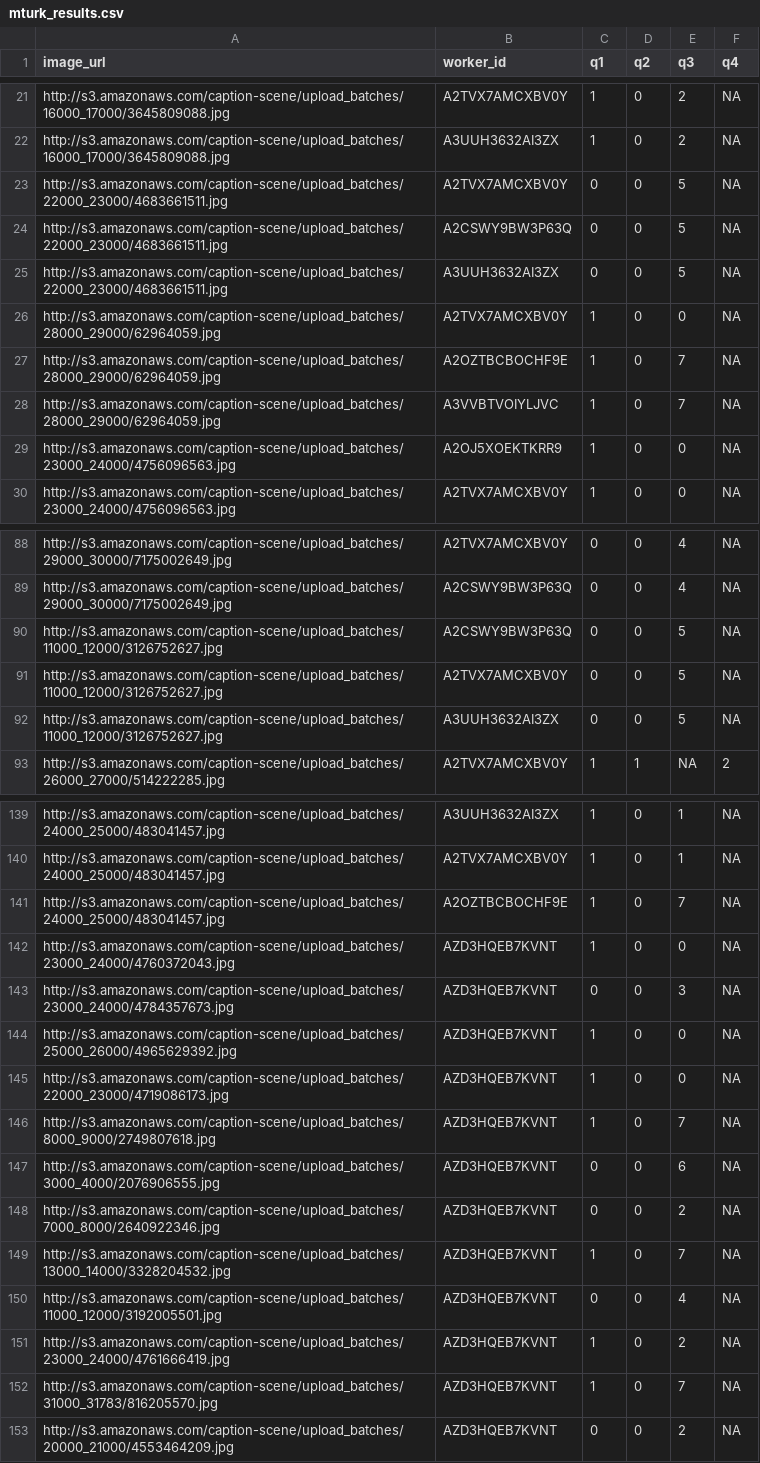
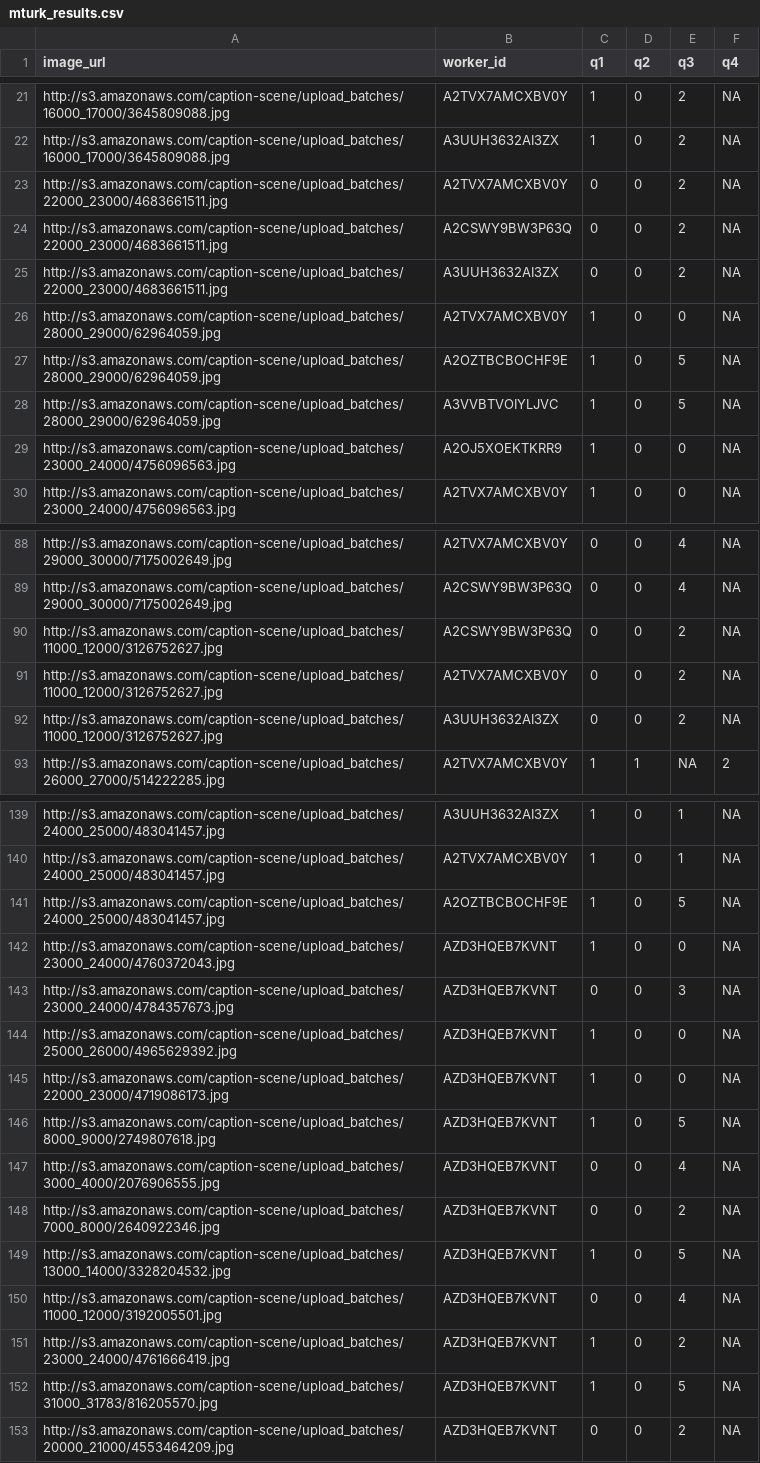
Before and after one commit to cmward/text-scene, a CSV file: text_scene/datafiles/mturk_results.csv, drawn as a sheet; only a part is shown, gaps mark what is left out; the diff covers the shown part only.

```diff
--- a/text_scene/datafiles/mturk_results.csv
+++ b/text_scene/datafiles/mturk_results.csv
@@ -22,8 +22,8 @@ http://s3.amazonaws.com/caption-scene/upload_batches/16000_17000/3645809088.jpg,
 http://s3.amazonaws.com/caption-scene/upload_batches/16000_17000/3645809088.jpg,A3UUH3632AI3ZX,1,0,2,NA
-http://s3.amazonaws.com/caption-scene/upload_batches/22000_23000/4683661511.jpg,A2TVX7AMCXBV0Y,0,0,5,NA
-http://s3.amazonaws.com/caption-scene/upload_batches/22000_23000/4683661511.jpg,A2CSWY9BW3P63Q,0,0,5,NA
-http://s3.amazonaws.com/caption-scene/upload_batches/22000_23000/4683661511.jpg,A3UUH3632AI3ZX,0,0,5,NA
+http://s3.amazonaws.com/caption-scene/upload_batches/22000_23000/4683661511.jpg,A2TVX7AMCXBV0Y,0,0,2,NA
+http://s3.amazonaws.com/caption-scene/upload_batches/22000_23000/4683661511.jpg,A2CSWY9BW3P63Q,0,0,2,NA
+http://s3.amazonaws.com/caption-scene/upload_batches/22000_23000/4683661511.jpg,A3UUH3632AI3ZX,0,0,2,NA
 http://s3.amazonaws.com/caption-scene/upload_batches/28000_29000/62964059.jpg,A2TVX7AMCXBV0Y,1,0,0,NA
-http://s3.amazonaws.com/caption-scene/upload_batches/28000_29000/62964059.jpg,A2OZTBCBOCHF9E,1,0,7,NA
-http://s3.amazonaws.com/caption-scene/upload_batches/28000_29000/62964059.jpg,A3VVBTVOIYLJVC,1,0,7,NA
+http://s3.amazonaws.com/caption-scene/upload_batches/28000_29000/62964059.jpg,A2OZTBCBOCHF9E,1,0,5,NA
+http://s3.amazonaws.com/caption-scene/upload_batches/28000_29000/62964059.jpg,A3VVBTVOIYLJVC,1,0,5,NA
 http://s3.amazonaws.com/caption-scene/upload_batches/23000_24000/4756096563.jpg,A2OJ5XOEKTKRR9,1,0,0,NA
@@ -89,5 +89,5 @@ http://s3.amazonaws.com/caption-scene/upload_batches/29000_30000/7175002649.jpg,
 http://s3.amazonaws.com/caption-scene/upload_batches/29000_30000/7175002649.jpg,A2CSWY9BW3P63Q,0,0,4,NA
-http://s3.amazonaws.com/caption-scene/upload_batches/11000_12000/3126752627.jpg,A2CSWY9BW3P63Q,0,0,5,NA
-http://s3.amazonaws.com/caption-scene/upload_batches/11000_12000/3126752627.jpg,A2TVX7AMCXBV0Y,0,0,5,NA
-http://s3.amazonaws.com/caption-scene/upload_batches/11000_12000/3126752627.jpg,A3UUH3632AI3ZX,0,0,5,NA
+http://s3.amazonaws.com/caption-scene/upload_batches/11000_12000/3126752627.jpg,A2CSWY9BW3P63Q,0,0,2,NA
+http://s3.amazonaws.com/caption-scene/upload_batches/11000_12000/3126752627.jpg,A2TVX7AMCXBV0Y,0,0,2,NA
+http://s3.amazonaws.com/caption-scene/upload_batches/11000_12000/3126752627.jpg,A3UUH3632AI3ZX,0,0,2,NA
 http://s3.amazonaws.com/caption-scene/upload_batches/26000_27000/514222285.jpg,A2TVX7AMCXBV0Y,1,1,NA,2
@@ -140,3 +140,3 @@ http://s3.amazonaws.com/caption-scene/upload_batches/24000_25000/483041457.jpg,A
 http://s3.amazonaws.com/caption-scene/upload_batches/24000_25000/483041457.jpg,A2TVX7AMCXBV0Y,1,0,1,NA
-http://s3.amazonaws.com/caption-scene/upload_batches/24000_25000/483041457.jpg,A2OZTBCBOCHF9E,1,0,7,NA
+http://s3.amazonaws.com/caption-scene/upload_batches/24000_25000/483041457.jpg,A2OZTBCBOCHF9E,1,0,5,NA
 http://s3.amazonaws.com/caption-scene/upload_batches/23000_24000/4760372043.jpg,AZD3HQEB7KVNT,1,0,0,NA
@@ -145,9 +145,9 @@ http://s3.amazonaws.com/caption-scene/upload_batches/25000_26000/4965629392.jpg,
 http://s3.amazonaws.com/caption-scene/upload_batches/22000_23000/4719086173.jpg,AZD3HQEB7KVNT,1,0,0,NA
-http://s3.amazonaws.com/caption-scene/upload_batches/8000_9000/2749807618.jpg,AZD3HQEB7KVNT,1,0,7,NA
-http://s3.amazonaws.com/caption-scene/upload_batches/3000_4000/2076906555.jpg,AZD3HQEB7KVNT,0,0,6,NA
+http://s3.amazonaws.com/caption-scene/upload_batches/8000_9000/2749807618.jpg,AZD3HQEB7KVNT,1,0,5,NA
+http://s3.amazonaws.com/caption-scene/upload_batches/3000_4000/2076906555.jpg,AZD3HQEB7KVNT,0,0,4,NA
 http://s3.amazonaws.com/caption-scene/upload_batches/7000_8000/2640922346.jpg,AZD3HQEB7KVNT,0,0,2,NA
-http://s3.amazonaws.com/caption-scene/upload_batches/13000_14000/3328204532.jpg,AZD3HQEB7KVNT,1,0,7,NA
+http://s3.amazonaws.com/caption-scene/upload_batches/13000_14000/3328204532.jpg,AZD3HQEB7KVNT,1,0,5,NA
 http://s3.amazonaws.com/caption-scene/upload_batches/11000_12000/3192005501.jpg,AZD3HQEB7KVNT,0,0,4,NA
 http://s3.amazonaws.com/caption-scene/upload_batches/23000_24000/4761666419.jpg,AZD3HQEB7KVNT,1,0,2,NA
-http://s3.amazonaws.com/caption-scene/upload_batches/31000_31783/816205570.jpg,AZD3HQEB7KVNT,1,0,7,NA
+http://s3.amazonaws.com/caption-scene/upload_batches/31000_31783/816205570.jpg,AZD3HQEB7KVNT,1,0,5,NA
 http://s3.amazonaws.com/caption-scene/upload_batches/20000_21000/4553464209.jpg,AZD3HQEB7KVNT,0,0,2,NA
```
Also changed, not shown: 21 edited cells elsewhere in this file, text_scene/datafiles/gold_mturk_results.csv, text_scene/datafiles/majority_mturk_results.csv, 4 other files.
